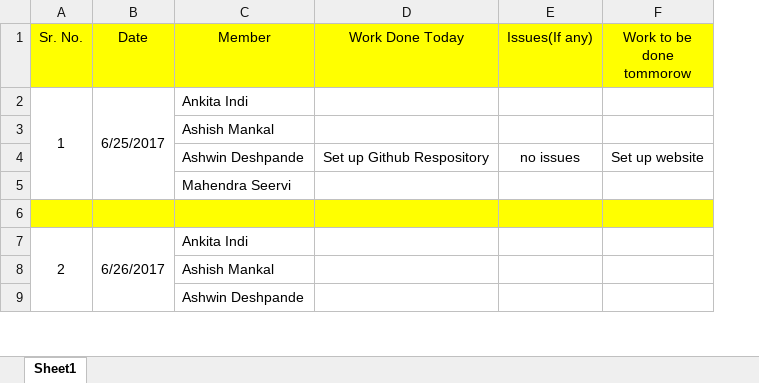
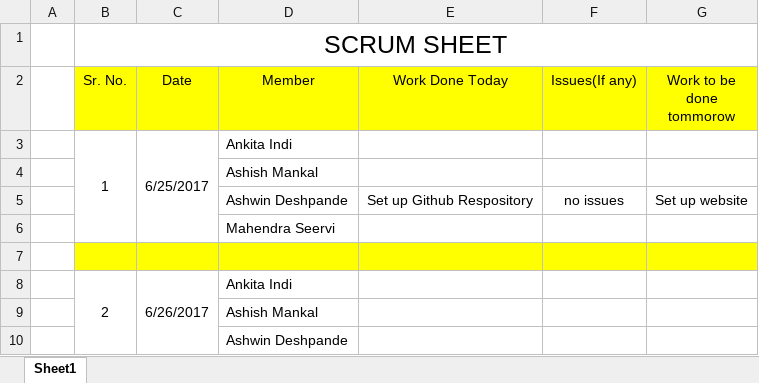
Before and after one commit to ashishmankal/REU-2017-18, an Excel workbook: Scrum Sheet - REU.xlsx, sheet Sheet1, drawn as a sheet; only a part is shown; values as stored, in another font and other column widths than the file's, no borders; addresses are those after the commit; the diff names each change by its address in the sheet, - before the commit and + after, or states it on an @@ line.

Commit message:
updated

```diff
--- a/Scrum Sheet - REU.xlsx (sheet Sheet1)
+++ b/Scrum Sheet - REU.xlsx (sheet Sheet1)
+column A, empty
+row 1:  | SCRUM SHEET
```
